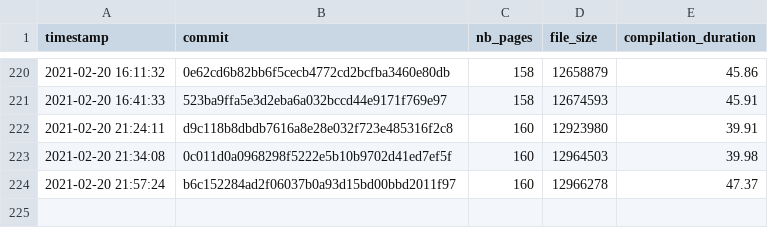
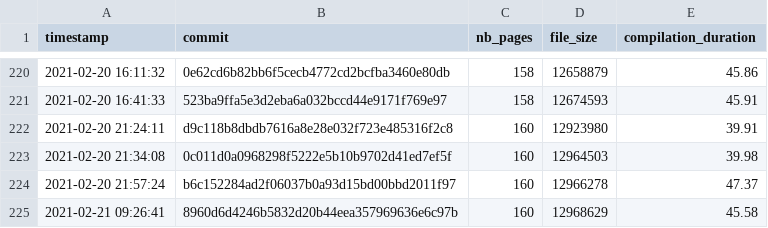
Before and after one commit to Ezibenroc/thesis, a CSV file: build/thesis_data.csv, drawn as a sheet; only a part is shown, gaps mark what is left out; the diff names each change by its address in the sheet, - before the commit and + after, or states it on an @@ line.

Commit message:
New compilation

```diff
--- a/build/thesis_data.csv
+++ b/build/thesis_data.csv
+row 225: 2021-02-21 09:26:41 | 8960d6d4246b5832d20b44eea357969636e6c97b | 160 | 12968629 | 45.58
```
Also changed, not shown: 2 other files.
